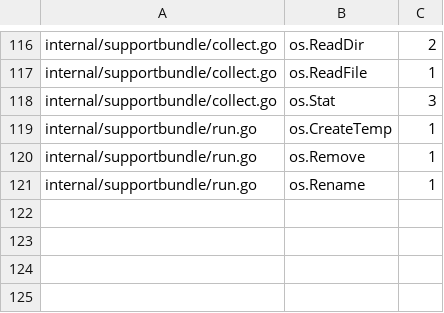
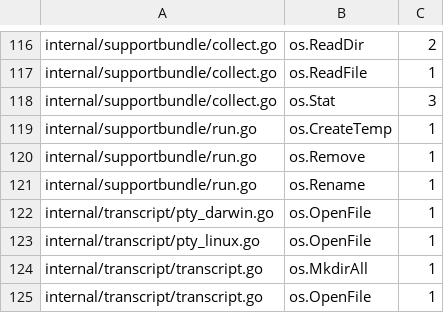
Before and after one commit to omkhar/workcell, a TSV file: policy/hardened-fs-baseline.tsv, drawn as a sheet; only a part is shown, gaps mark what is left out.

```diff
--- a/policy/hardened-fs-baseline.tsv
+++ b/policy/hardened-fs-baseline.tsv
@@ -121 +121,5 @@ internal/supportbundle/run.go	os.Remove	1
 internal/supportbundle/run.go	os.Rename	1
+internal/transcript/pty_darwin.go	os.OpenFile	1
+internal/transcript/pty_linux.go	os.OpenFile	1
+internal/transcript/transcript.go	os.MkdirAll	1
+internal/transcript/transcript.go	os.OpenFile	1
```
Also changed, not shown: 4 other files.
